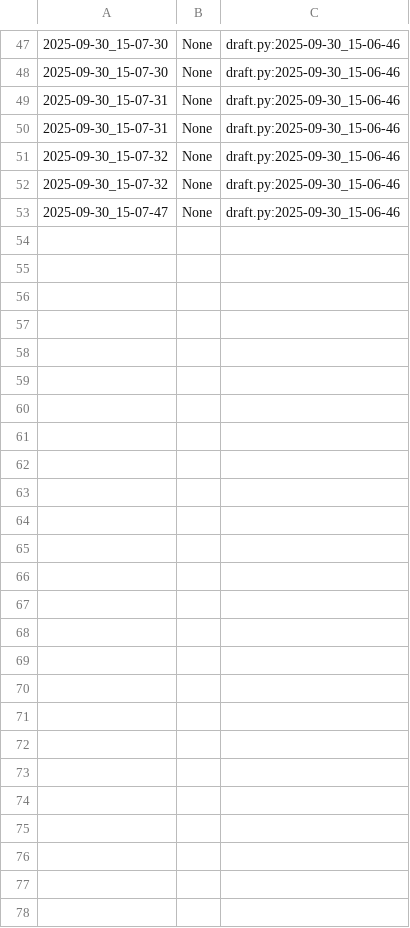
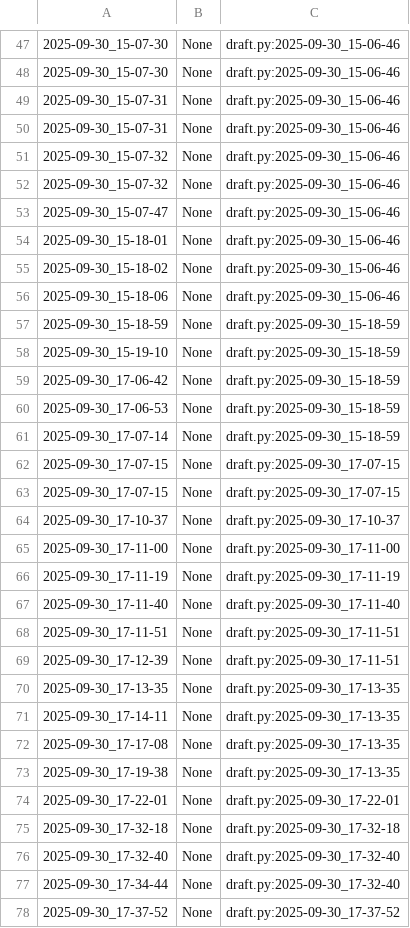
Before and after one commit to qxcode-course/poo-dd-cd-bloco-a-Lucasoliveira1234, a CSV file: poo/.tko/track/animal/track.csv, drawn as a sheet; only a part is shown, gaps mark what is left out.

Commit message:
animal concluído

```diff
--- a/poo/.tko/track/animal/track.csv
+++ b/poo/.tko/track/animal/track.csv
@@ -53 +53,26 @@
 2025-09-30_15-07-47,None,draft.py:2025-09-30_15-06-46
+2025-09-30_15-18-01,None,draft.py:2025-09-30_15-06-46
+2025-09-30_15-18-02,None,draft.py:2025-09-30_15-06-46
+2025-09-30_15-18-06,None,draft.py:2025-09-30_15-06-46
+2025-09-30_15-18-59,None,draft.py:2025-09-30_15-18-59
+2025-09-30_15-19-10,None,draft.py:2025-09-30_15-18-59
+2025-09-30_17-06-42,None,draft.py:2025-09-30_15-18-59
+2025-09-30_17-06-53,None,draft.py:2025-09-30_15-18-59
+2025-09-30_17-07-14,None,draft.py:2025-09-30_15-18-59
+2025-09-30_17-07-15,None,draft.py:2025-09-30_17-07-15
+2025-09-30_17-07-15,None,draft.py:2025-09-30_17-07-15
+2025-09-30_17-10-37,None,draft.py:2025-09-30_17-10-37
+2025-09-30_17-11-00,None,draft.py:2025-09-30_17-11-00
+2025-09-30_17-11-19,None,draft.py:2025-09-30_17-11-19
+2025-09-30_17-11-40,None,draft.py:2025-09-30_17-11-40
+2025-09-30_17-11-51,None,draft.py:2025-09-30_17-11-51
+2025-09-30_17-12-39,None,draft.py:2025-09-30_17-11-51
+2025-09-30_17-13-35,None,draft.py:2025-09-30_17-13-35
+2025-09-30_17-14-11,None,draft.py:2025-09-30_17-13-35
+2025-09-30_17-17-08,None,draft.py:2025-09-30_17-13-35
+2025-09-30_17-19-38,None,draft.py:2025-09-30_17-13-35
+2025-09-30_17-22-01,None,draft.py:2025-09-30_17-22-01
+2025-09-30_17-32-18,None,draft.py:2025-09-30_17-32-18
+2025-09-30_17-32-40,None,draft.py:2025-09-30_17-32-40
+2025-09-30_17-34-44,None,draft.py:2025-09-30_17-32-40
+2025-09-30_17-37-52,None,draft.py:2025-09-30_17-37-52
```
Also changed, not shown: 3 other files.
